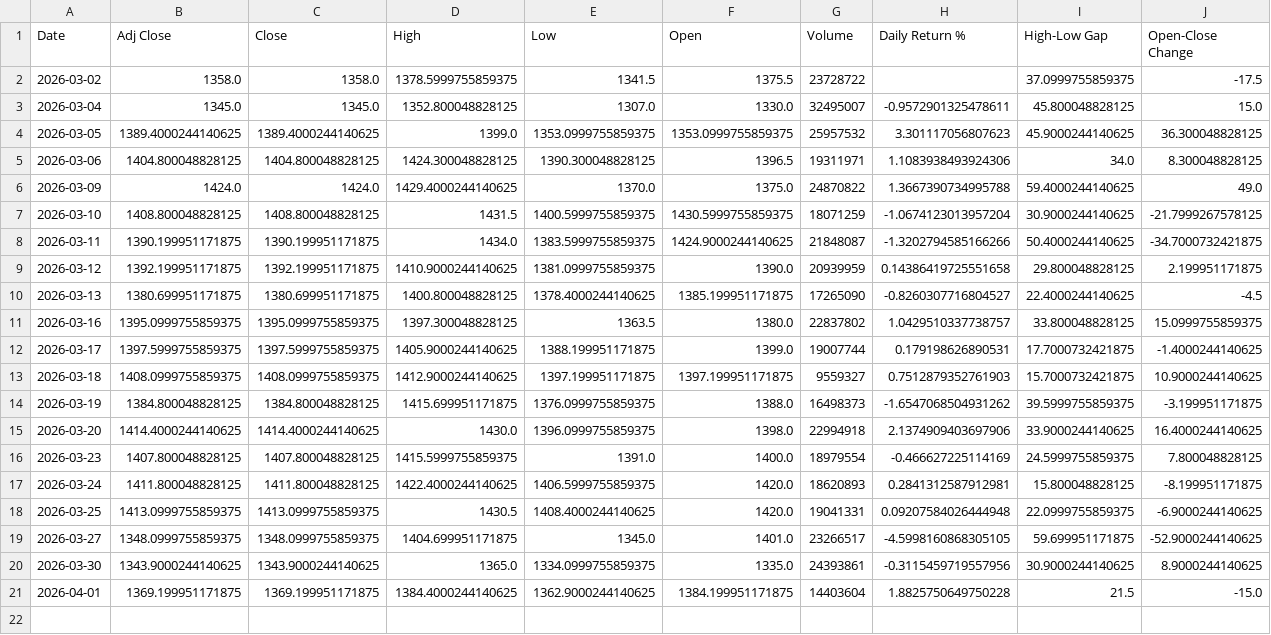
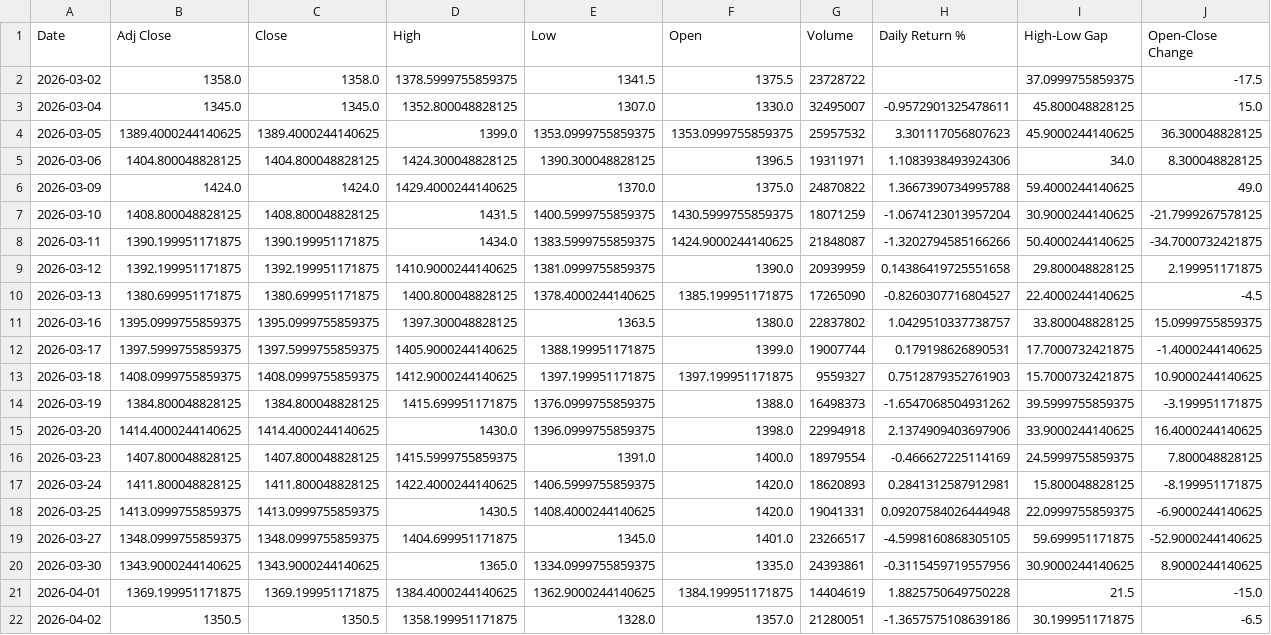
Before and after one commit to aryanyadavcoder/Pandas-project, a CSV file: stock_output/RELIANCE.NS_1mo_1d_raw_data.csv, drawn as a sheet.

```diff
--- a/stock_output/RELIANCE.NS_1mo_1d_raw_data.csv
+++ b/stock_output/RELIANCE.NS_1mo_1d_raw_data.csv
@@ -20,2 +20,3 @@ Date,Adj Close,Close,High,Low,Open,Volume,Daily Return %,High-Low Gap,Open-Close
 2026-03-30,1343.9000244140625,1343.9000244140625,1365.0,1334.0999755859375,1335.0,24393861,-0.3115459719557956,30.9000244140625,8.9000244140625
-2026-04-01,1369.199951171875,1369.199951171875,1384.4000244140625,1362.9000244140625,1384.199951171875,14403604,1.8825750649750228,21.5,-15.0
+2026-04-01,1369.199951171875,1369.199951171875,1384.4000244140625,1362.9000244140625,1384.199951171875,14404619,1.8825750649750228,21.5,-15.0
+2026-04-02,1350.5,1350.5,1358.199951171875,1328.0,1357.0,21280051,-1.3657575108639186,30.199951171875,-6.5
```
Also changed, not shown: stock_compare_output/RELIANCE.NS_1mo_1d_raw.csv, stock_compare_output/RELIANCE.NS_vs_TCS.NS_1mo_1d_comparison_summary.csv, 41 other files.
